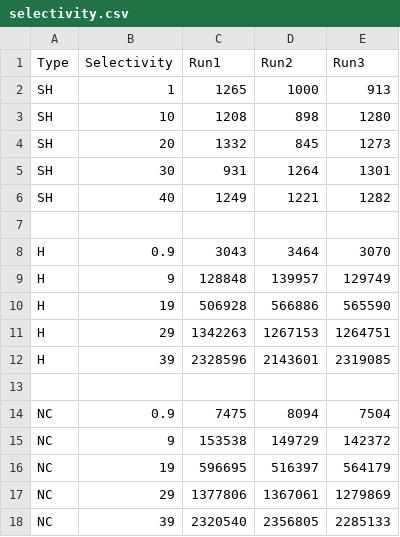
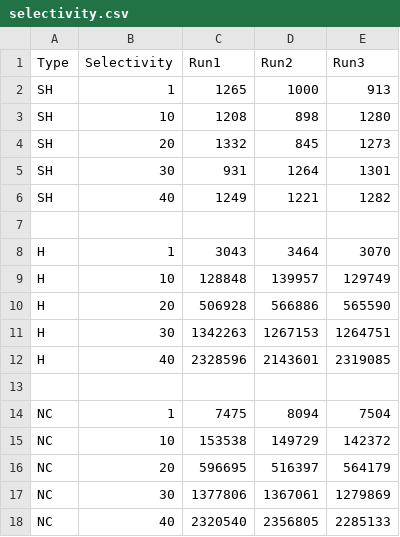
Before and after one commit to bapataks/CSC2233_project, a CSV file: results/selectivity.csv, drawn as a sheet.

Commit message:
correct typo in selectivity results

```diff
--- a/results/selectivity.csv
+++ b/results/selectivity.csv
@@ -7,12 +7,12 @@ SH,40,1249,1221,1282
 ,,,,
-H,0.9,3043,3464,3070
-H,9,128848,139957,129749
-H,19,506928,566886,565590
-H,29,1342263,1267153,1264751
-H,39,2328596,2143601,2319085
+H,1,3043,3464,3070
+H,10,128848,139957,129749
+H,20,506928,566886,565590
+H,30,1342263,1267153,1264751
+H,40,2328596,2143601,2319085
 ,,,,
-NC,0.9,7475,8094,7504
-NC,9,153538,149729,142372
-NC,19,596695,516397,564179
-NC,29,1377806,1367061,1279869
-NC,39,2320540,2356805,2285133
+NC,1,7475,8094,7504
+NC,10,153538,149729,142372
+NC,20,596695,516397,564179
+NC,30,1377806,1367061,1279869
+NC,40,2320540,2356805,2285133
```
